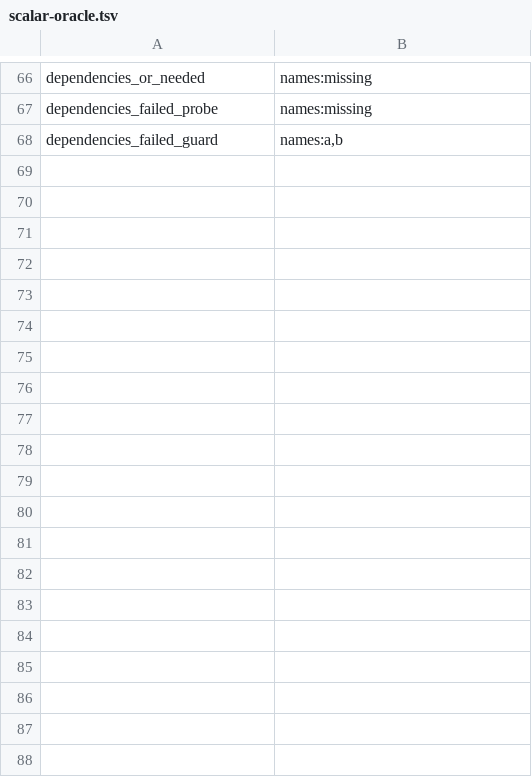
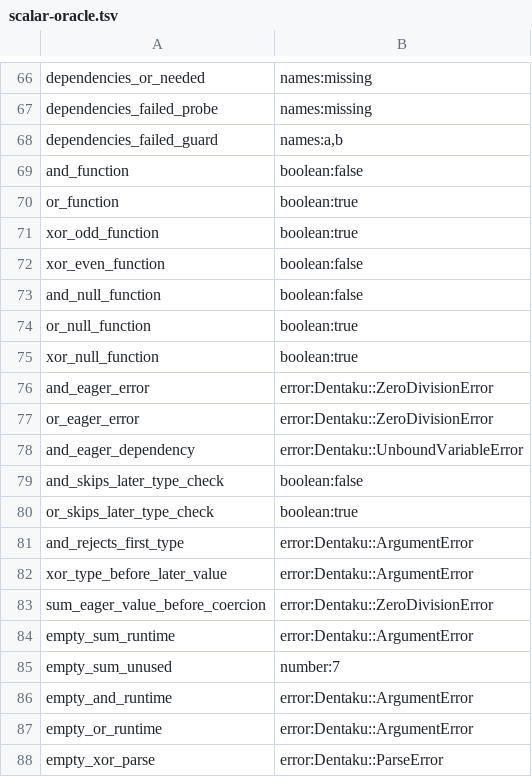
Before and after one commit to Spaceghost/formula.bend, a TSV file: compat/scalar-oracle.tsv, drawn as a sheet; only a part is shown, gaps mark what is left out; the diff covers the shown part only.

Commit message:
Preserve eager function argument and dependency semantics with scalar aggregates

```diff
--- a/compat/scalar-oracle.tsv
+++ b/compat/scalar-oracle.tsv
@@ -68 +68,21 @@ dependencies_failed_probe	names:missing
 dependencies_failed_guard	names:a,b
+and_function	boolean:false
+or_function	boolean:true
+xor_odd_function	boolean:true
+xor_even_function	boolean:false
+and_null_function	boolean:false
+or_null_function	boolean:true
+xor_null_function	boolean:true
+and_eager_error	error:Dentaku::ZeroDivisionError
+or_eager_error	error:Dentaku::ZeroDivisionError
+and_eager_dependency	error:Dentaku::UnboundVariableError
+and_skips_later_type_check	boolean:false
+or_skips_later_type_check	boolean:true
+and_rejects_first_type	error:Dentaku::ArgumentError
+xor_type_before_later_value	error:Dentaku::ArgumentError
+sum_eager_value_before_coercion	error:Dentaku::ZeroDivisionError
+empty_sum_runtime	error:Dentaku::ArgumentError
+empty_sum_unused	number:7
+empty_and_runtime	error:Dentaku::ArgumentError
+empty_or_runtime	error:Dentaku::ArgumentError
+empty_xor_parse	error:Dentaku::ParseError
```
Also changed, not shown: 26 added rows elsewhere in this file, compat/upstream-inventory.tsv, 12 other files.
